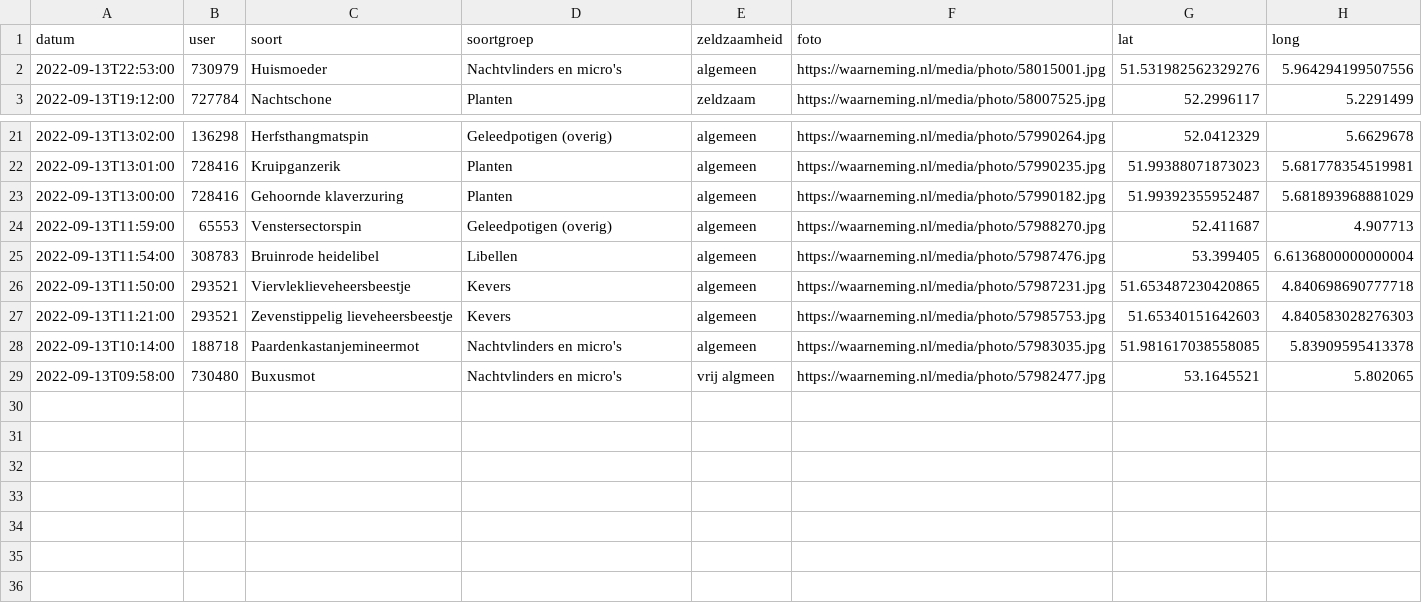
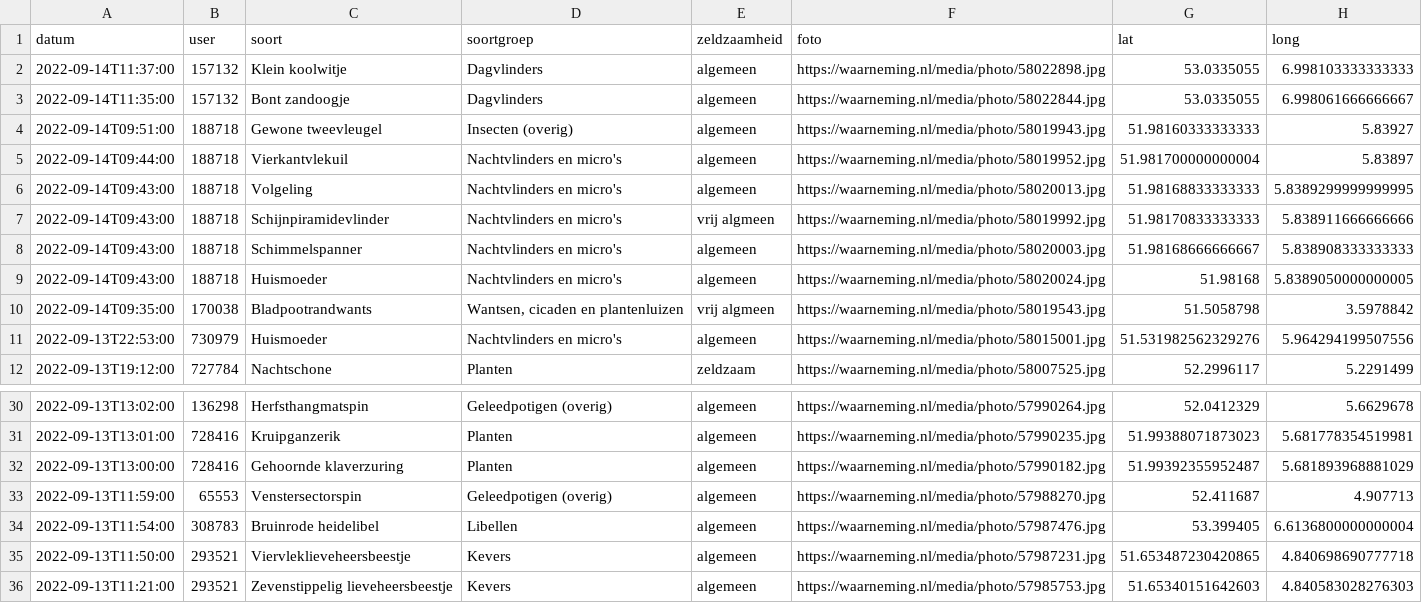
Before and after one commit to erikvangameren/dewildetuin, a CSV file: kaart.csv, drawn as a sheet; only a part is shown, gaps mark what is left out.

```diff
--- a/kaart.csv
+++ b/kaart.csv
@@ -1,2 +1,11 @@
 "datum","user","soort","soortgroep","zeldzaamheid","foto","lat","long",
+"2022-09-14T11:37:00","157132","Klein koolwitje","Dagvlinders","algemeen","https://waarneming.nl/media/photo/58022898.jpg","53.0335055","6.998103333333333",
+"2022-09-14T11:35:00","157132","Bont zandoogje","Dagvlinders","algemeen","https://waarneming.nl/media/photo/58022844.jpg","53.0335055","6.998061666666667",
+"2022-09-14T09:51:00","188718","Gewone tweevleugel","Insecten (overig)","algemeen","https://waarneming.nl/media/photo/58019943.jpg","51.98160333333333","5.83927",
+"2022-09-14T09:44:00","188718","Vierkantvlekuil","Nachtvlinders en micro's","algemeen","https://waarneming.nl/media/photo/58019952.jpg","51.981700000000004","5.83897",
+"2022-09-14T09:43:00","188718","Volgeling","Nachtvlinders en micro's","algemeen","https://waarneming.nl/media/photo/58020013.jpg","51.98168833333333","5.8389299999999995",
+"2022-09-14T09:43:00","188718","Schijnpiramidevlinder","Nachtvlinders en micro's","vrij algmeen","https://waarneming.nl/media/photo/58019992.jpg","51.98170833333333","5.838911666666666",
+"2022-09-14T09:43:00","188718","Schimmelspanner","Nachtvlinders en micro's","algemeen","https://waarneming.nl/media/photo/58020003.jpg","51.98168666666667","5.838908333333333",
+"2022-09-14T09:43:00","188718","Huismoeder","Nachtvlinders en micro's","algemeen","https://waarneming.nl/media/photo/58020024.jpg","51.98168","5.8389050000000005",
+"2022-09-14T09:35:00","170038","Bladpootrandwants","Wantsen, cicaden en plantenluizen","vrij algmeen","https://waarneming.nl/media/photo/58019543.jpg","51.5058798","3.5978842",
 "2022-09-13T22:53:00","730979","Huismoeder","Nachtvlinders en micro's","algemeen","https://waarneming.nl/media/photo/58015001.jpg","51.531982562329276","5.964294199507556",
@@ -27,3 +36 @@
 "2022-09-13T11:21:00","293521","Zevenstippelig lieveheersbeestje","Kevers","algemeen","https://waarneming.nl/media/photo/57985753.jpg","51.65340151642603","4.840583028276303",
-"2022-09-13T10:14:00","188718","Paardenkastanjemineermot","Nachtvlinders en micro's","algemeen","https://waarneming.nl/media/photo/57983035.jpg","51.981617038558085","5.83909595413378",
-"2022-09-13T09:58:00","730480","Buxusmot","Nachtvlinders en micro's","vrij algmeen","https://waarneming.nl/media/photo/57982477.jpg","53.1645521","5.802065",
```
